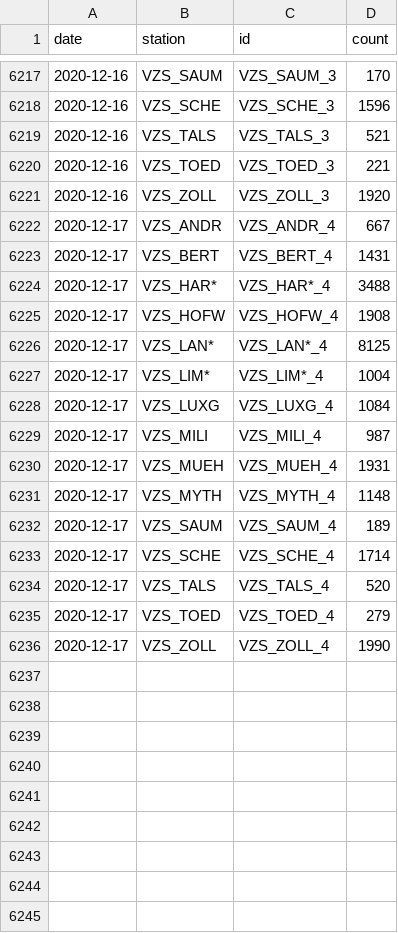
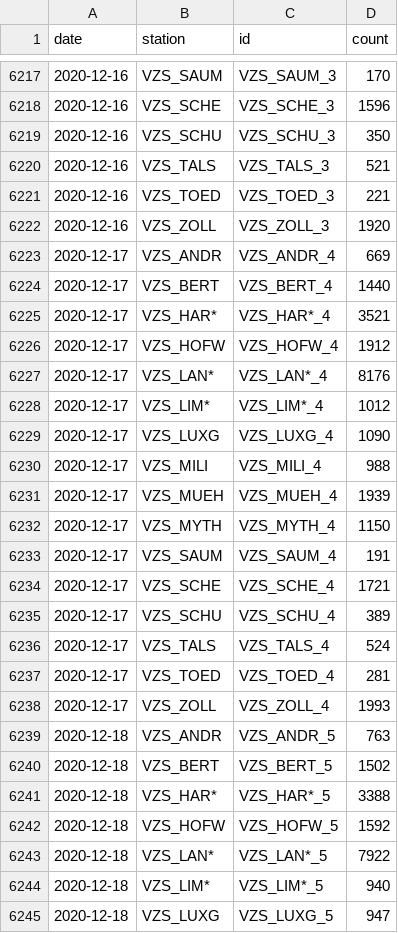
Before and after one commit to jwoLondon/mobv, a CSV file: data/zurich/StationDailyTimeSeries-Bicycle.csv, drawn as a sheet; only a part is shown, gaps mark what is left out; the diff covers the shown part only.

```diff
--- a/data/zurich/StationDailyTimeSeries-Bicycle.csv
+++ b/data/zurich/StationDailyTimeSeries-Bicycle.csv
@@ -6218,2 +6218,3 @@ date,station,id,count
 2020-12-16,VZS_SCHE,VZS_SCHE_3,1596
+2020-12-16,VZS_SCHU,VZS_SCHU_3,350
 2020-12-16,VZS_TALS,VZS_TALS_3,521
@@ -6221,16 +6222,24 @@ date,station,id,count
 2020-12-16,VZS_ZOLL,VZS_ZOLL_3,1920
-2020-12-17,VZS_ANDR,VZS_ANDR_4,667
-2020-12-17,VZS_BERT,VZS_BERT_4,1431
-2020-12-17,VZS_HAR*,VZS_HAR*_4,3488
-2020-12-17,VZS_HOFW,VZS_HOFW_4,1908
-2020-12-17,VZS_LAN*,VZS_LAN*_4,8125
-2020-12-17,VZS_LIM*,VZS_LIM*_4,1004
-2020-12-17,VZS_LUXG,VZS_LUXG_4,1084
-2020-12-17,VZS_MILI,VZS_MILI_4,987
-2020-12-17,VZS_MUEH,VZS_MUEH_4,1931
-2020-12-17,VZS_MYTH,VZS_MYTH_4,1148
-2020-12-17,VZS_SAUM,VZS_SAUM_4,189
-2020-12-17,VZS_SCHE,VZS_SCHE_4,1714
-2020-12-17,VZS_TALS,VZS_TALS_4,520
-2020-12-17,VZS_TOED,VZS_TOED_4,279
-2020-12-17,VZS_ZOLL,VZS_ZOLL_4,1990
+2020-12-17,VZS_ANDR,VZS_ANDR_4,669
+2020-12-17,VZS_BERT,VZS_BERT_4,1440
+2020-12-17,VZS_HAR*,VZS_HAR*_4,3521
+2020-12-17,VZS_HOFW,VZS_HOFW_4,1912
+2020-12-17,VZS_LAN*,VZS_LAN*_4,8176
+2020-12-17,VZS_LIM*,VZS_LIM*_4,1012
+2020-12-17,VZS_LUXG,VZS_LUXG_4,1090
+2020-12-17,VZS_MILI,VZS_MILI_4,988
+2020-12-17,VZS_MUEH,VZS_MUEH_4,1939
+2020-12-17,VZS_MYTH,VZS_MYTH_4,1150
+2020-12-17,VZS_SAUM,VZS_SAUM_4,191
+2020-12-17,VZS_SCHE,VZS_SCHE_4,1721
+2020-12-17,VZS_SCHU,VZS_SCHU_4,389
+2020-12-17,VZS_TALS,VZS_TALS_4,524
+2020-12-17,VZS_TOED,VZS_TOED_4,281
+2020-12-17,VZS_ZOLL,VZS_ZOLL_4,1993
+2020-12-18,VZS_ANDR,VZS_ANDR_5,763
+2020-12-18,VZS_BERT,VZS_BERT_5,1502
+2020-12-18,VZS_HAR*,VZS_HAR*_5,3388
+2020-12-18,VZS_HOFW,VZS_HOFW_5,1592
+2020-12-18,VZS_LAN*,VZS_LAN*_5,7922
+2020-12-18,VZS_LIM*,VZS_LIM*_5,940
+2020-12-18,VZS_LUXG,VZS_LUXG_5,947
```
Also changed, not shown: 9 added rows elsewhere in this file, data/zurich/StationDailyTimeSeries-Foot.csv.
